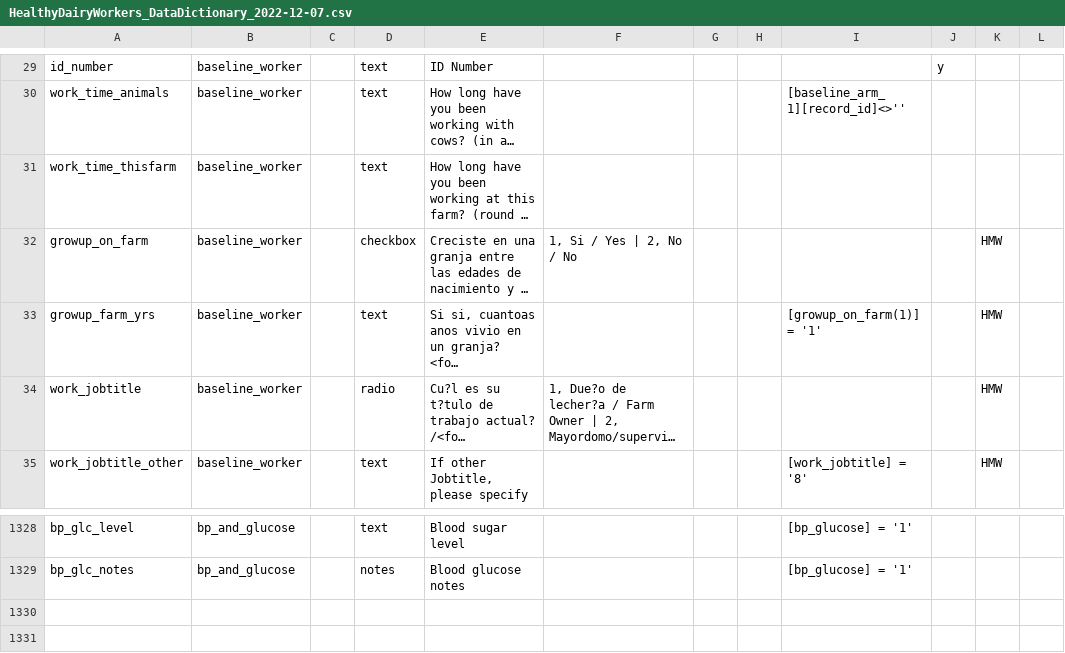
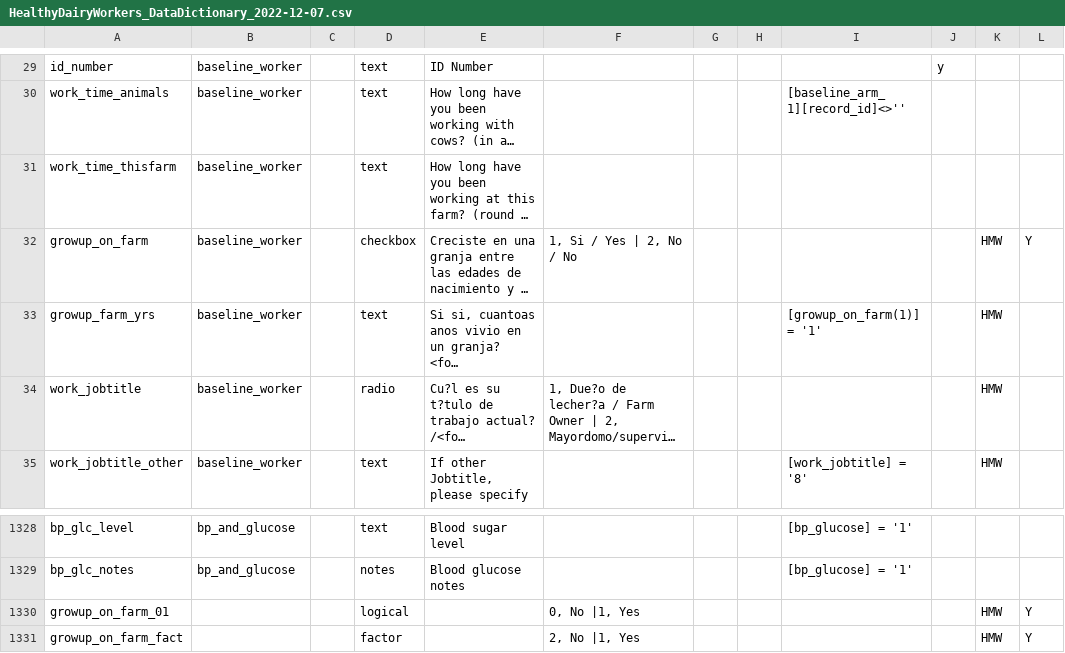
Before and after one commit to deohs/HDW, a CSV file: HealthyDairyWorkers_DataDictionary_2022-12-07.csv, drawn as a sheet; only a part is shown, gaps mark what is left out; long unchanged cells end in …; the diff names each change by its address in the sheet, - before the commit and + after, or states it on an @@ line.

Commit message:
Updating Data Dictionary

```diff
--- a/HealthyDairyWorkers_DataDictionary_2022-12-07.csv
+++ b/HealthyDairyWorkers_DataDictionary_2022-12-07.csv
-L32: (empty)
+L32: Y
+row 1330: growup_on_farm_01 |  |  | logical |  | 0, No |1, Yes |  |  |  |  | HMW | Y
+row 1331: growup_on_farm_fact |  |  | factor |  | 2, No |1, Yes |  |  |  |  | HMW | Y
```
